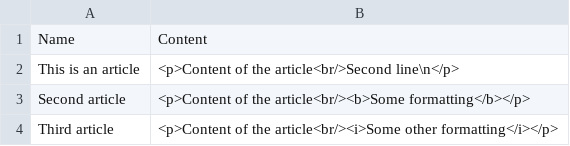
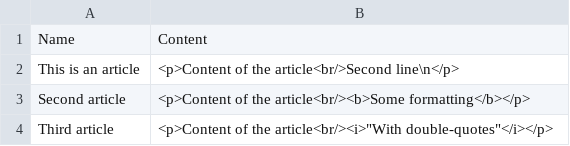
Before and after one commit to SvenWerlen/fvtt-data-toolbox, a CSV file: samples/articles-sample.csv, drawn as a sheet.

```diff
--- a/samples/articles-sample.csv
+++ b/samples/articles-sample.csv
@@ -3,2 +3,2 @@ Name,Content
 "Second article","<p>Content of the article<br/><b>Some formatting</b></p>"
-"Third article","<p>Content of the article<br/><i>Some other formatting</i></p>"
+"Third article","<p>Content of the article<br/><i>""With double-quotes""</i></p>"
```
Also changed, not shown: 3 other files.
